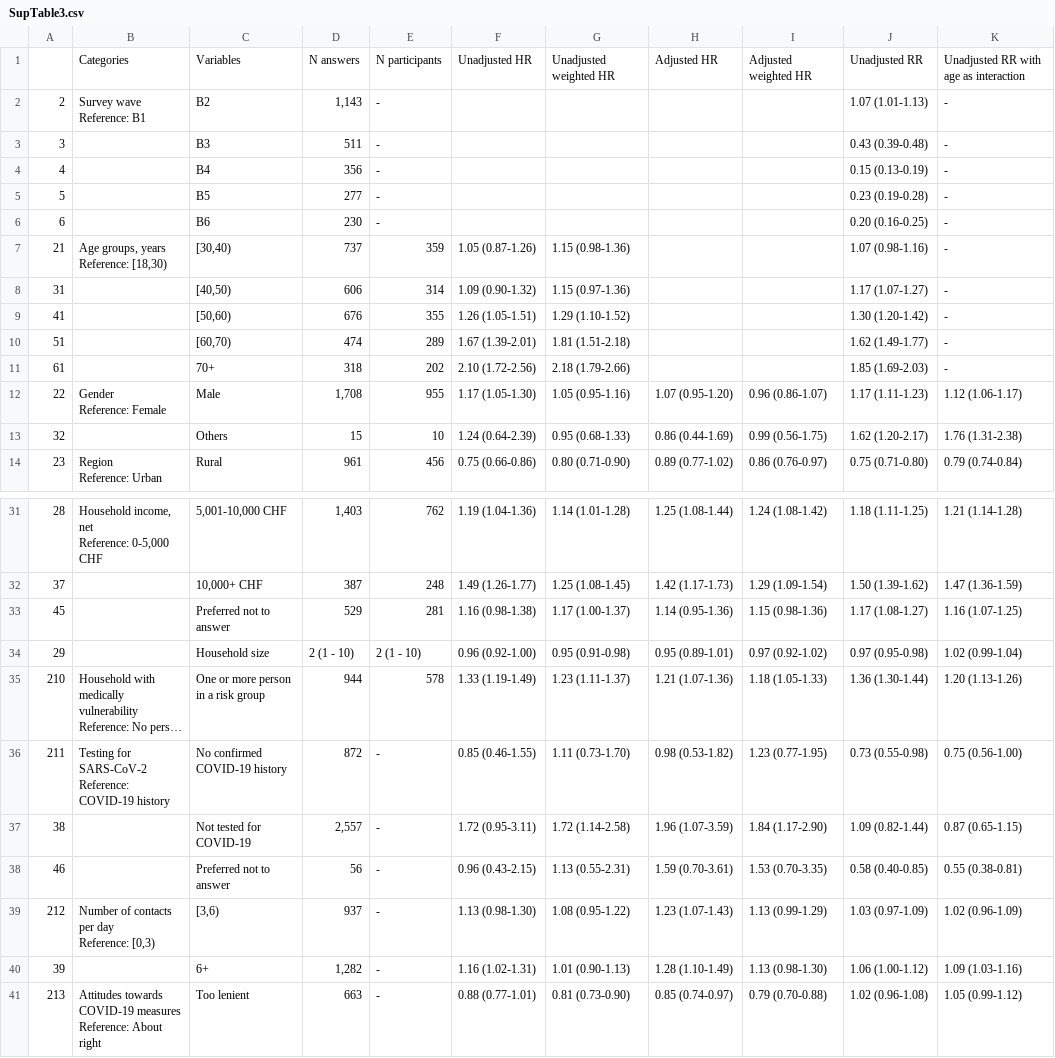
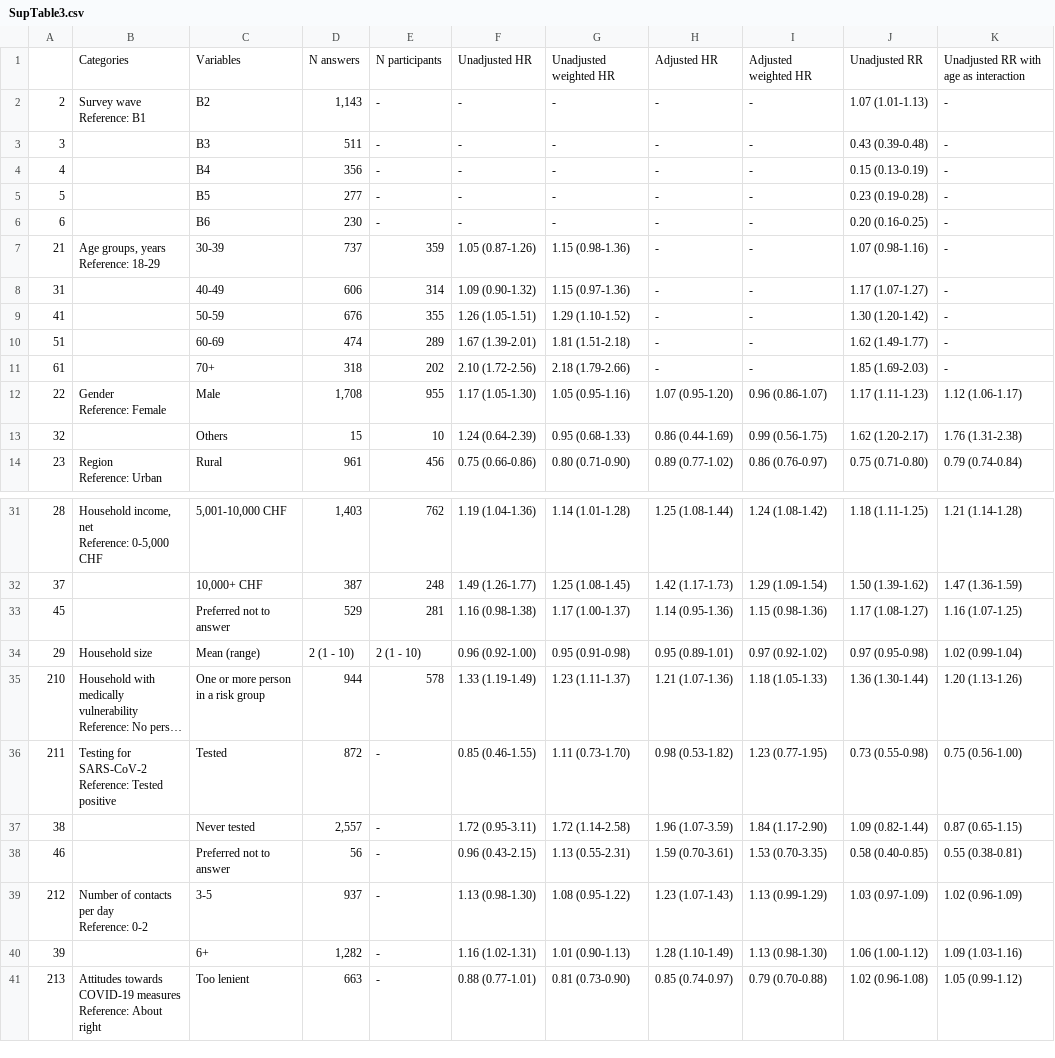
Before and after one commit to ISPMBern/comix, a CSV file: output/tables/vaccination_uptake/SupTable3.csv, drawn as a sheet; only a part is shown, gaps mark what is left out; long unchanged cells end in …; ↵ is a line break in a cell; the diff names each change by its address in the sheet, - before the commit and + after, or states it on an @@ line.

```diff
--- a/output/tables/vaccination_uptake/SupTable3.csv
+++ b/output/tables/vaccination_uptake/SupTable3.csv
-F2:F6: (empty)
+F2:F6: -
-G2:G6: (empty)
+G2:G6: -
-H2:H11: (empty)
+H2:H11: -
-I2:I11: (empty)
+I2:I11: -
-B7: Age groups, years ↵ Reference: [18,30)
+B7: Age groups, years ↵ Reference: 18-29
-C7: [30,40)
+C7: 30-39
-C8: [40,50)
+C8: 40-49
-C9: [50,60)
+C9: 50-59
-C10: [60,70)
+C10: 60-69
-B34: (empty)
+B34: Household size
-C34: Household size
+C34: Mean (range)
-B36: …SARS-CoV-2 ↵ Reference: COVID-19 history
+B36: …SARS-CoV-2 ↵ Reference: Tested positive
-C36: No confirmed COVID-19 history
+C36: Tested
-C37: Not tested for COVID-19
+C37: Never tested
-B39: Number of contacts per day ↵ Reference: [0,3)
+B39: Number of contacts per day ↵ Reference: 0-2
-C39: [3,6)
+C39: 3-5
```
Also changed, not shown: output/tables/vaccination_uptake/SupTable2.csv, output/tables/vaccination_uptake/SupTable4.csv, 14 other files.
